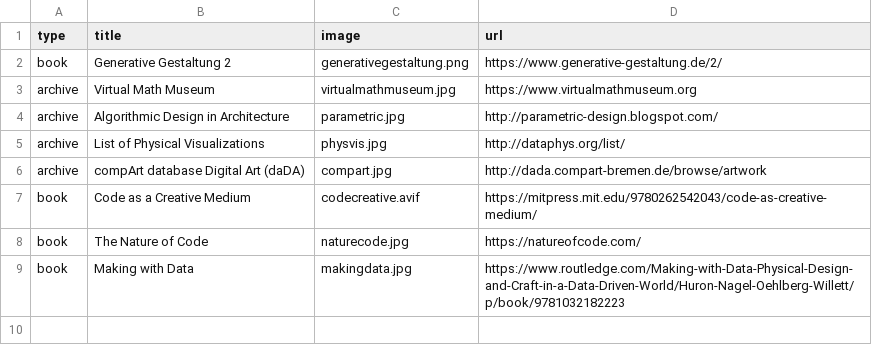
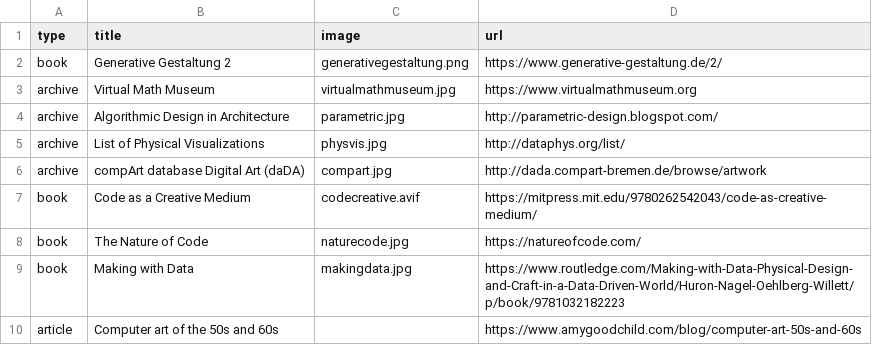
Before and after one commit to FH-Potsdam/teaching-parametric-design, a CSV file: src/site/_data/books.csv, drawn as a sheet.

```diff
--- a/src/site/_data/books.csv
+++ b/src/site/_data/books.csv
@@ -9 +9,2 @@ book,The Nature of Code,naturecode.jpg,https://natureofcode.com/
 book,Making with Data,makingdata.jpg,https://www.routledge.com/Making-with-Data-Physical-Design-and-Craft-in-a-Data-Driven-World/Huron-Nagel-Oehlberg-Willett/p/book/9781032182223
+article,Computer art of the 50s and 60s,,https://www.amygoodchild.com/blog/computer-art-50s-and-60s
```
Also changed, not shown: 44 other files.
